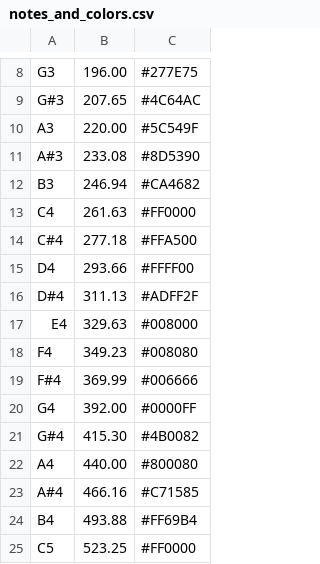
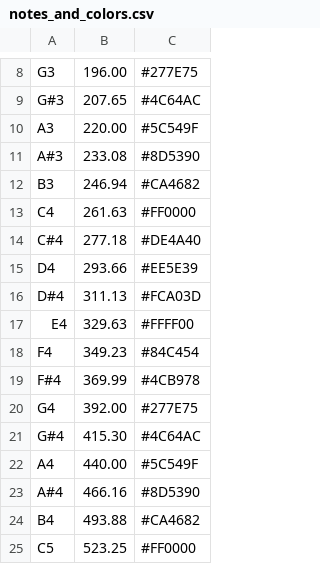
Before and after one commit to mattbellis/Boomwhacker_hero, a CSV file: notes_and_colors.csv, drawn as a sheet; only a part is shown, gaps mark what is left out.

Commit message:
Update notes_and_colors.csv

```diff
--- a/notes_and_colors.csv
+++ b/notes_and_colors.csv
@@ -13,13 +13,13 @@ B3,246.94,#CA4682
 C4,261.63,#FF0000
-C#4,277.18,#FFA500
-D4,293.66,#FFFF00
-D#4,311.13,#ADFF2F
-E4,329.63,#008000
-F4,349.23,#008080
-F#4,369.99,#006666
-G4,392.00,#0000FF
-G#4,415.30,#4B0082
-A4,440.00,#800080
-A#4,466.16,#C71585
-B4,493.88,#FF69B4
+C#4,277.18,#DE4A40
+D4,293.66,#EE5E39
+D#4,311.13,#FCA03D
+E4,329.63,#FFFF00
+F4,349.23,#84C454
+F#4,369.99,#4CB978
+G4,392.00,#277E75
+G#4,415.30,#4C64AC
+A4,440.00,#5C549F
+A#4,466.16,#8D5390
+B4,493.88,#CA4682
 C5,523.25,#FF0000
```
